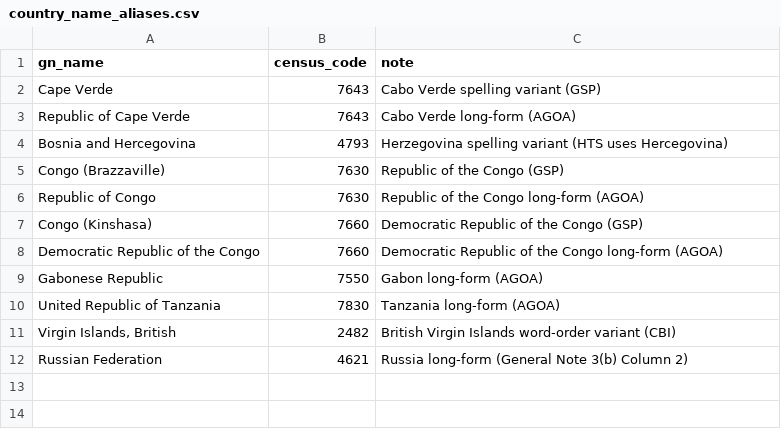
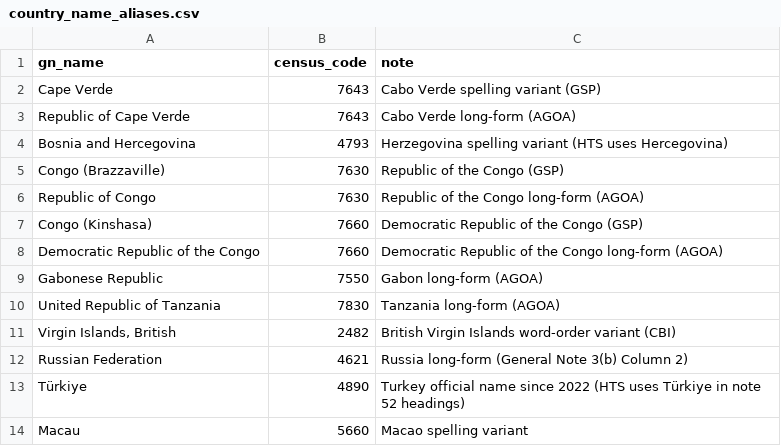
Before and after one commit to SAIL-Engineering/tariff-rate-tracker, a CSV file: resources/country_name_aliases.csv, drawn as a sheet; the diff names each change by its address in the sheet, - before the commit and + after, or states it on an @@ line.

Commit message:
Resolve Ch99 scope against the country/note universe; fix except-clause inversion
Country scope now resolves against the maintained 253-name census universe
(resources/census_codes.csv + country_name_aliases.csv) instead of hardcoded
shortlists that returned ISO codes into a census-code column; parent-line
inheritance recovers scope for 257 previously unresolved headings, and "any
country" headings resolve to all origins.

The except-clause inversion is fixed: the universe resolver has no notion of
negation, so on the 232-style "products of iron or steel ... except products
of Australia, of Argentina, ..." it returned the EXEMPT origins as the
POSITIVE scope -- inverting the steel/aluminum blankets (9903.80.01/.03,
9903.85.01/.03) and zeroing has_232 for every revision. parse_countries()
now splits the except clause off first, resolves the remainder for positive
scope, and only then lets the resolver see country names.

New modules:
- resolve_country_scope.R -- the universe, normalization, longest-name-first
  matching, country-intent detection
- resolve_note_scope.R -- U.S. note subdivision product scope (enumerated
  prefixes / enumerates_none / note_absent), with scope_covers() returning
  NA -- never FALSE -- when the scope could not be read
- resolve_product_scope.R -- product-side scope helpers
- parse_note_rules.R -- staged-rate schedules, suspension/expiry statements,
  and the stacking grammar parsed from note text

classify_resolution_status(): section 201 claims now come BEFORE the generic
country-scope arm (solar 9903.45.2x -> handled_by_s201_extractor, quartz
9903.45.3x -> handled_by_s201_determination), and check_ch99_completeness()
fails any RATED section 201-range heading that no modelling path claims -- a
rated safeguard whose country scope parses cleanly used to sail past the gate
with no rate math and no signal.

Tests: test_country_scope (18), test_note_scope (13), test_product_scope (11).

```diff
--- a/resources/country_name_aliases.csv
+++ b/resources/country_name_aliases.csv
+row 13: Türkiye | 4890 | Turkey official name since 2022 (HTS uses Türkiye in note 52 headings)
+row 14: Macau | 5660 | Macao spelling variant
```
Also changed, not shown: 8 other files.
